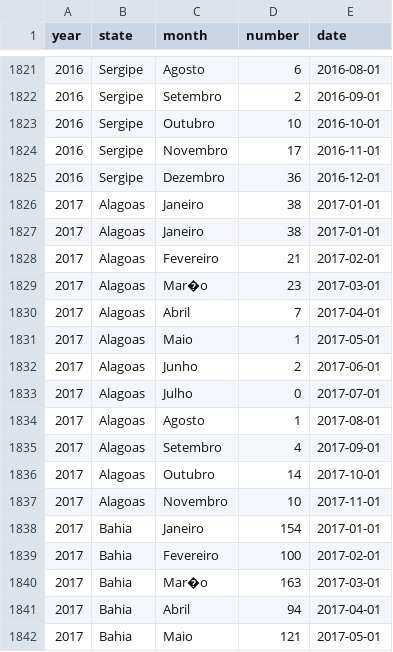
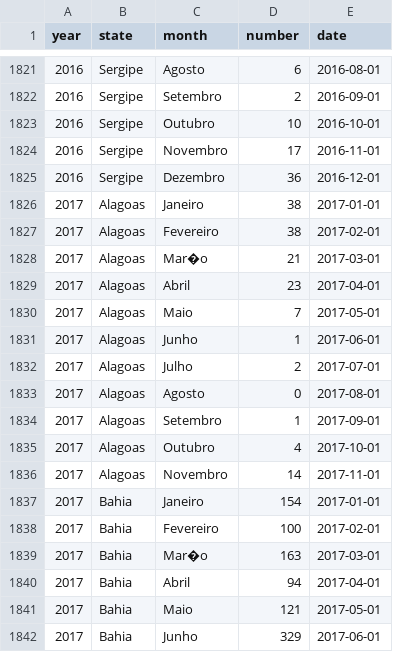
Before and after one commit to pccql/shiny-project, a CSV file: forestFires.csv, drawn as a sheet; only a part is shown, gaps mark what is left out; the shorter side is filled out with more unchanged rows.

Commit message:
fix dataset

```diff
--- a/forestFires.csv
+++ b/forestFires.csv
@@ -1826,13 +1826,12 @@ year,state,month,number,date
 2017,Alagoas,Janeiro,38,2017-01-01
-2017,Alagoas,Janeiro,38,2017-01-01
-2017,Alagoas,Fevereiro,21,2017-02-01
-2017,Alagoas,Mar�o,23,2017-03-01
-2017,Alagoas,Abril,7,2017-04-01
-2017,Alagoas,Maio,1,2017-05-01
-2017,Alagoas,Junho,2,2017-06-01
-2017,Alagoas,Julho,0,2017-07-01
-2017,Alagoas,Agosto,1,2017-08-01
-2017,Alagoas,Setembro,4,2017-09-01
-2017,Alagoas,Outubro,14,2017-10-01
-2017,Alagoas,Novembro,10,2017-11-01
+2017,Alagoas,Fevereiro,38,2017-02-01
+2017,Alagoas,Mar�o,21,2017-03-01
+2017,Alagoas,Abril,23,2017-04-01
+2017,Alagoas,Maio,7,2017-05-01
+2017,Alagoas,Junho,1,2017-06-01
+2017,Alagoas,Julho,2,2017-07-01
+2017,Alagoas,Agosto,0,2017-08-01
+2017,Alagoas,Setembro,1,2017-09-01
+2017,Alagoas,Outubro,4,2017-10-01
+2017,Alagoas,Novembro,14,2017-11-01
 2017,Bahia,Janeiro,154,2017-01-01
```
